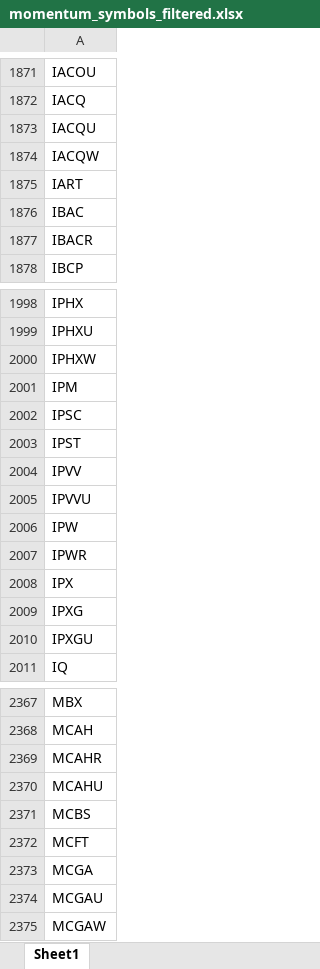
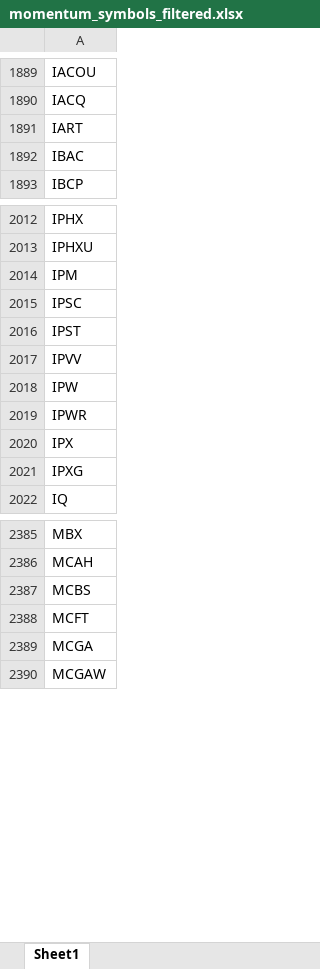
Before and after one commit to Kira11-ja/macd-scanner, an Excel workbook: results/momentum_symbols_filtered.xlsx, sheet Sheet1, drawn as a sheet; only a part is shown, gaps mark what is left out; values as stored, in another font and other column widths than the file's, no borders; removed rows and columns are numbered as before the commit, all else as after; the diff covers the shown part only; the diff names each change by its address in the sheet, - before the commit and + after, or states it on an @@ line.

```diff
--- a/results/momentum_symbols_filtered.xlsx (sheet Sheet1)
+++ b/results/momentum_symbols_filtered.xlsx (sheet Sheet1)
-row 1873: IACQU
-row 1874: IACQW
-row 1877: IBACR
-row 2000: IPHXW
-row 2005: IPVVU
-row 2010: IPXGU
-row 2369: MCAHR
-row 2370: MCAHU
-row 2374: MCGAU
```
Also changed, not shown: 104 added rows, 73 removed rows and 20 edited cells elsewhere in this sheet, results/momentum_failcodes_latest.xlsx, results/momentum_latest.xlsx, 9 other files.
